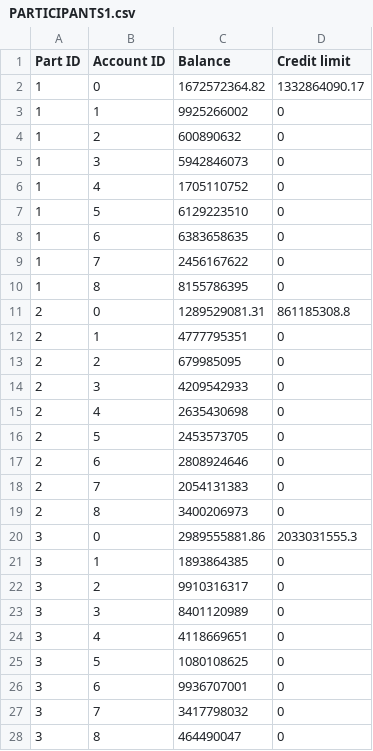
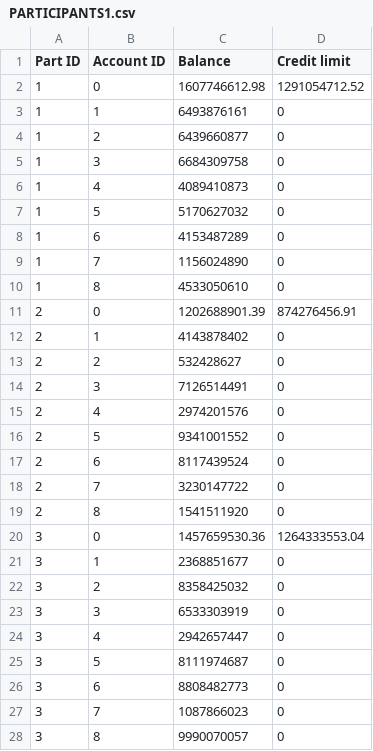
Before and after one commit to MatthiasCiers/Telen-Wouters_Generator, a CSV file: PARTICIPANTS1.csv, drawn as a sheet; only a part is shown; the diff covers the shown part only.

```diff
--- a/PARTICIPANTS1.csv
+++ b/PARTICIPANTS1.csv
@@ -1,28 +1,28 @@
 Part ID;Account ID;Balance;Credit limit
-1;0;1672572364.82;1332864090.17
-1;1;9925266002;0
-1;2;600890632;0
-1;3;5942846073;0
-1;4;1705110752;0
-1;5;6129223510;0
-1;6;6383658635;0
-1;7;2456167622;0
-1;8;8155786395;0
-2;0;1289529081.31;861185308.8
-2;1;4777795351;0
-2;2;679985095;0
-2;3;4209542933;0
-2;4;2635430698;0
-2;5;2453573705;0
-2;6;2808924646;0
-2;7;2054131383;0
-2;8;3400206973;0
-3;0;2989555881.86;2033031555.3
-3;1;1893864385;0
-3;2;9910316317;0
-3;3;8401120989;0
-3;4;4118669651;0
-3;5;1080108625;0
-3;6;9936707001;0
-3;7;3417798032;0
-3;8;464490047;0
+1;0;1607746612.98;1291054712.52
+1;1;6493876161;0
+1;2;6439660877;0
+1;3;6684309758;0
+1;4;4089410873;0
+1;5;5170627032;0
+1;6;4153487289;0
+1;7;1156024890;0
+1;8;4533050610;0
+2;0;1202688901.39;874276456.91
+2;1;4143878402;0
+2;2;532428627;0
+2;3;7126514491;0
+2;4;2974201576;0
+2;5;9341001552;0
+2;6;8117439524;0
+2;7;3230147722;0
+2;8;1541511920;0
+3;0;1457659530.36;1264333553.04
+3;1;2368851677;0
+3;2;8358425032;0
+3;3;6533303919;0
+3;4;2942657447;0
+3;5;8111974687;0
+3;6;8808482773;0
+3;7;1087866023;0
+3;8;9990070057;0
```
Also changed, not shown: 50 edited cells elsewhere in this file, symmetric_weight_matrix.csv, 6 other files.
